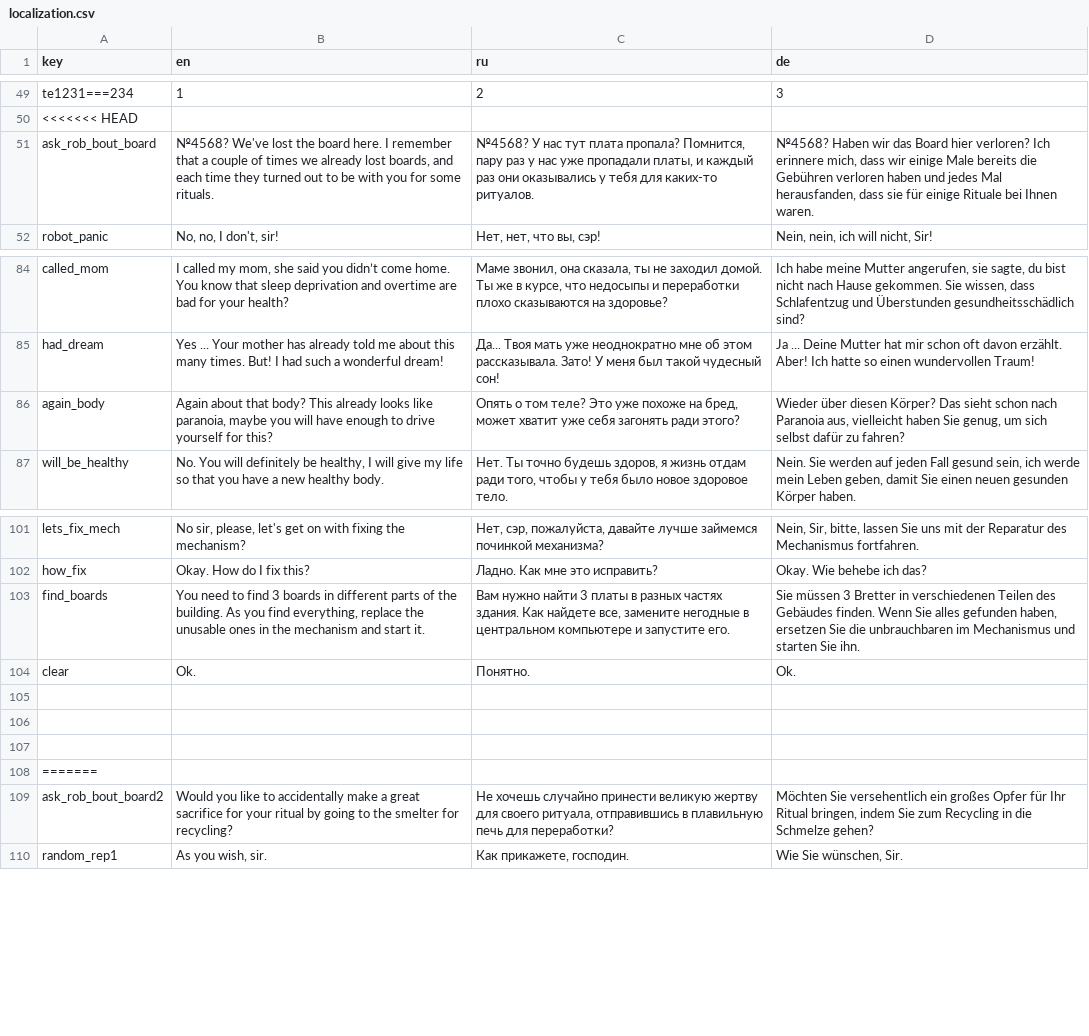
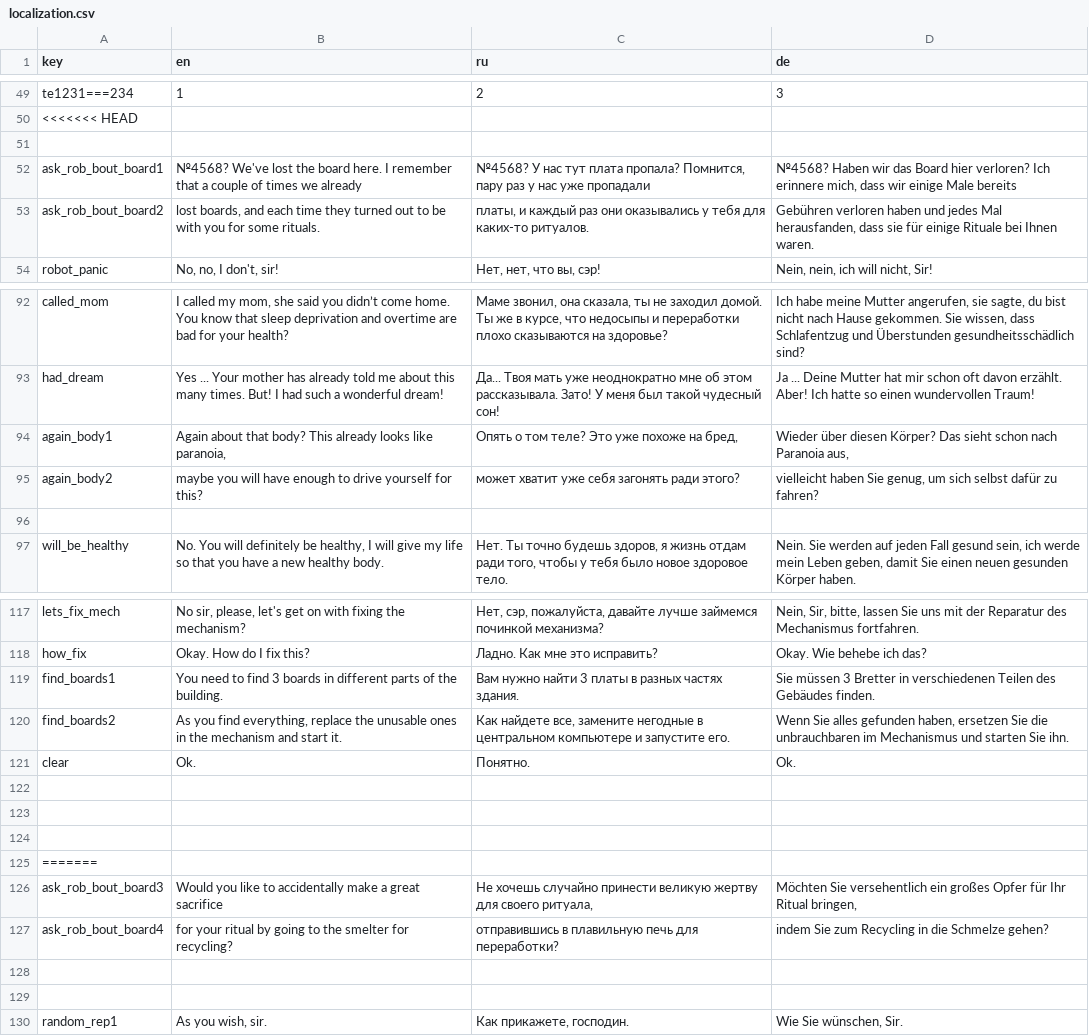
Before and after one commit to handlessdude/goslyadev, a CSV file: Assets/Resources/localization.csv, drawn as a sheet; only a part is shown, gaps mark what is left out; the diff covers the shown part only.

```diff
--- a/Assets/Resources/localization.csv
+++ b/Assets/Resources/localization.csv
@@ -51,3 +51,5 @@
 <<<<<<< HEAD
-"ask_rob_bout_board","№4568? We've lost the board here. I remember that a couple of times we already lost boards, and each time they turned out to be with you for some rituals. ","№4568? У нас тут плата пропала? Помнится, пару раз у нас уже пропадали платы, и каждый раз они оказывались у тебя для каких-то ритуалов. ","№4568? Haben wir das Board hier verloren? Ich erinnere mich, dass wir einige Male bereits die Gebühren verloren haben und jedes Mal herausfanden, dass sie für einige Rituale bei Ihnen waren. "
+
+"ask_rob_bout_board1","№4568? We've lost the board here. I remember that a couple of times we already","№4568? У нас тут плата пропала? Помнится, пару раз у нас уже пропадали","№4568? Haben wir das Board hier verloren? Ich erinnere mich, dass wir einige Male bereits"
+"ask_rob_bout_board2","lost boards, and each time they turned out to be with you for some rituals. ","платы, и каждый раз они оказывались у тебя для каких-то ритуалов. ","Gebühren verloren haben und jedes Mal herausfanden, dass sie für einige Rituale bei Ihnen waren. "
 "robot_panic","No, no, I don't, sir! ","Нет, нет, что вы, сэр!","Nein, nein, ich will nicht, Sir! "
@@ -86,3 +94,5 @@
 "had_dream","Yes ... Your mother has already told me about this many times. But! I had such a wonderful dream!","Да... Твоя мать уже неоднократно мне об этом рассказывала. Зато! У меня был такой чудесный сон!","Ja ... Deine Mutter hat mir schon oft davon erzählt. Aber! Ich hatte so einen wundervollen Traum!"
-"again_body","Again about that body? This already looks like paranoia, maybe you will have enough to drive yourself for this?","Опять о том теле? Это уже похоже на бред, может хватит уже себя загонять ради этого?","Wieder über diesen Körper? Das sieht schon nach Paranoia aus, vielleicht haben Sie genug, um sich selbst dafür zu fahren?"
+"again_body1","Again about that body? This already looks like paranoia,","Опять о том теле? Это уже похоже на бред,","Wieder über diesen Körper? Das sieht schon nach Paranoia aus,"
+"again_body2","maybe you will have enough to drive yourself for this?","может хватит уже себя загонять ради этого?","vielleicht haben Sie genug, um sich selbst dafür zu fahren?"
+
 "will_be_healthy","No. You will definitely be healthy, I will give my life so that you have a new healthy body.","Нет. Ты точно будешь здоров, я жизнь отдам ради того, чтобы у тебя было новое здоровое тело.","Nein. Sie werden auf jeden Fall gesund sein, ich werde mein Leben geben, damit Sie einen neuen gesunden Körper haben."
@@ -103,3 +119,4 @@
 "how_fix","Okay. How do I fix this?","Ладно. Как мне это исправить?","Okay. Wie behebe ich das?"
-"find_boards","You need to find 3 boards in different parts of the building. As you find everything, replace the unusable ones in the mechanism and start it.","Вам нужно найти 3 платы в разных частях здания. Как найдете все, замените негодные в центральном компьютере и запустите его.","Sie müssen 3 Bretter in verschiedenen Teilen des Gebäudes finden. Wenn Sie alles gefunden haben, ersetzen Sie die unbrauchbaren im Mechanismus und starten Sie ihn."
+"find_boards1","You need to find 3 boards in different parts of the building.","Вам нужно найти 3 платы в разных частях здания.","Sie müssen 3 Bretter in verschiedenen Teilen des Gebäudes finden."
+"find_boards2","As you find everything, replace the unusable ones in the mechanism and start it.","Как найдете все, замените негодные в центральном компьютере и запустите его.","Wenn Sie alles gefunden haben, ersetzen Sie die unbrauchbaren im Mechanismus und starten Sie ihn."
 "clear","Ok.","Понятно.","Ok."
@@ -109,3 +126,6 @@
 =======
-"ask_rob_bout_board2","Would you like to accidentally make a great sacrifice for your ritual by going to the smelter for recycling? ","Не хочешь случайно принести великую жертву для своего ритуала, отправившись в плавильную печь для переработки?","Möchten Sie versehentlich ein großes Opfer für Ihr Ritual bringen, indem Sie zum Recycling in die Schmelze gehen?"
+"ask_rob_bout_board3","Would you like to accidentally make a great sacrifice","Не хочешь случайно принести великую жертву для своего ритуала,","Möchten Sie versehentlich ein großes Opfer für Ihr Ritual bringen,"
+"ask_rob_bout_board4","for your ritual by going to the smelter for recycling? ","отправившись в плавильную печь для переработки?","indem Sie zum Recycling in die Schmelze gehen?"
+
+
 "random_rep1","As you wish, sir.","Как прикажете, господин.","Wie Sie wünschen, Sir."
```
Also changed, not shown: 13 added rows, 1 removed row and 24 edited cells elsewhere in this file.
